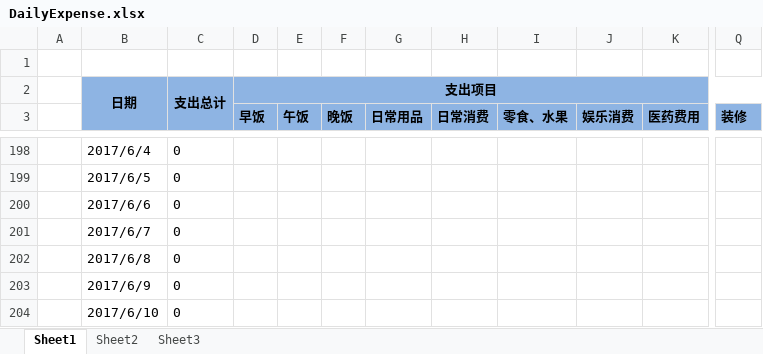
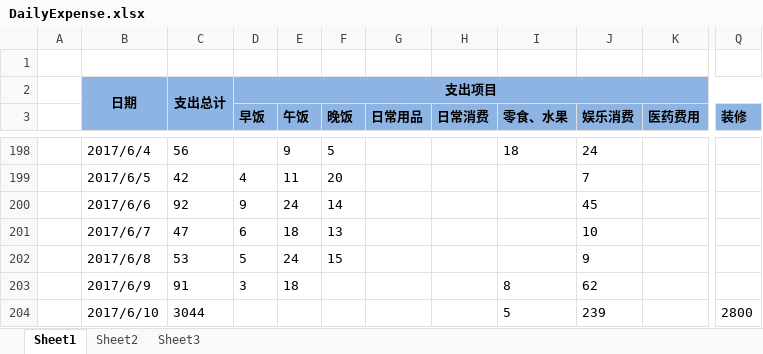
Before and after one commit to cga2351/docs, an Excel workbook: DailyExpense.xlsx, sheet Sheet1, drawn as a sheet; only a part is shown, gaps mark what is left out; values as stored, in another font and other column widths than the file's, no borders; conditional formats not drawn; the diff covers the shown part only; the diff names each change by its address in the sheet, - before the commit and + after, or states it on an @@ line.

```diff
--- a/DailyExpense.xlsx (sheet Sheet1)
+++ b/DailyExpense.xlsx (sheet Sheet1)
-C198: 0
+C198: 56
-E198 (午饭): (empty)
+E198 (午饭): 9
-F198 (晚饭): (empty)
+F198 (晚饭): 5
-I198 (零食、水果): (empty)
+I198 (零食、水果): 18
-J198 (娱乐消费): (empty)
+J198 (娱乐消费): 24
-C199: 0
+C199: 42
-D199 (早饭): (empty)
+D199 (早饭): 4
-E199 (午饭): (empty)
+E199 (午饭): 11
-F199 (晚饭): (empty)
+F199 (晚饭): 20
-J199 (娱乐消费): (empty)
+J199 (娱乐消费): 7
-C200: 0
+C200: 92
-D200 (早饭): (empty)
+D200 (早饭): 9
-E200 (午饭): (empty)
+E200 (午饭): 24
-F200 (晚饭): (empty)
+F200 (晚饭): 14
-J200 (娱乐消费): (empty)
+J200 (娱乐消费): 45
-C201: 0
+C201: 47
-D201 (早饭): (empty)
+D201 (早饭): 6
-E201 (午饭): (empty)
+E201 (午饭): 18
-F201 (晚饭): (empty)
+F201 (晚饭): 13
-J201 (娱乐消费): (empty)
+J201 (娱乐消费): 10
-C202: 0
+C202: 53
-D202 (早饭): (empty)
+D202 (早饭): 5
-E202 (午饭): (empty)
+E202 (午饭): 24
-F202 (晚饭): (empty)
+F202 (晚饭): 15
-J202 (娱乐消费): (empty)
+J202 (娱乐消费): 9
-C203: 0
+C203: 91
-D203 (早饭): (empty)
+D203 (早饭): 3
-E203 (午饭): (empty)
+E203 (午饭): 18
-I203 (零食、水果): (empty)
+I203 (零食、水果): 8
-J203 (娱乐消费): (empty)
+J203 (娱乐消费): 62
-C204: 0
+C204: 3044
-I204 (零食、水果): (empty)
+I204 (零食、水果): 5
-J204 (娱乐消费): (empty)
+J204 (娱乐消费): 239
-Q204 (装修): (empty)
+Q204 (装修): 2800
```
Also changed, not shown: 125 edited cells elsewhere in this sheet.
